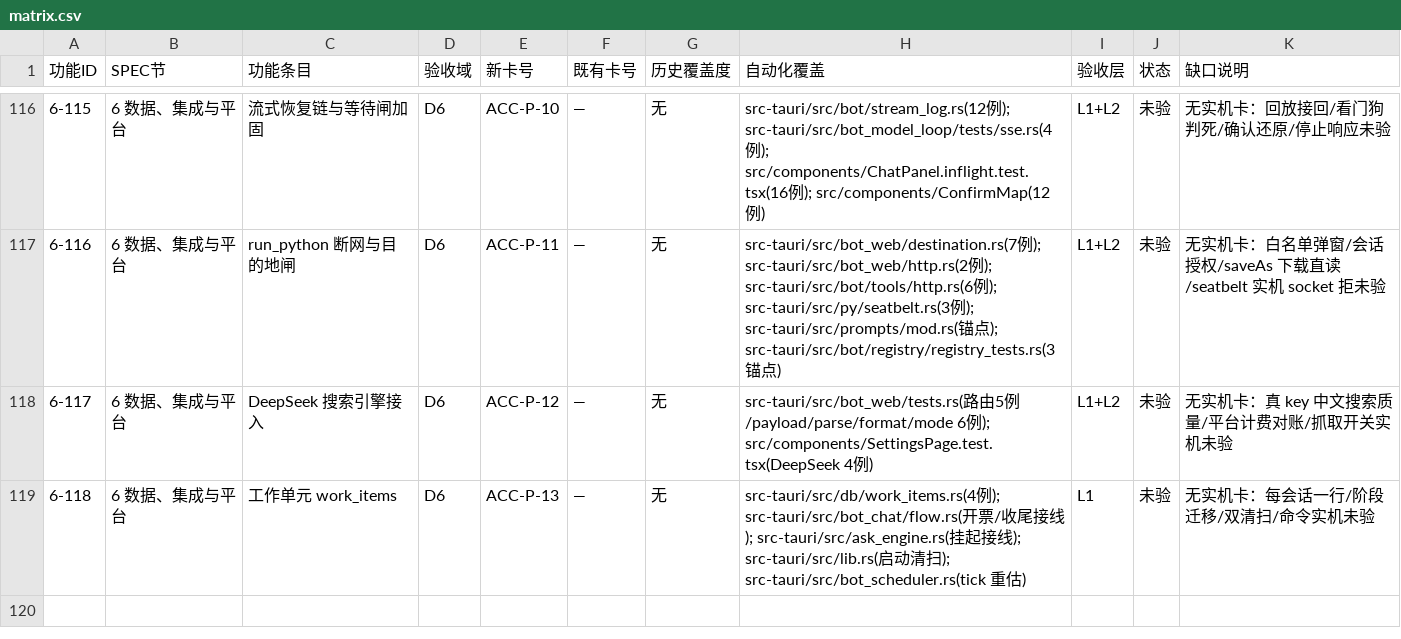
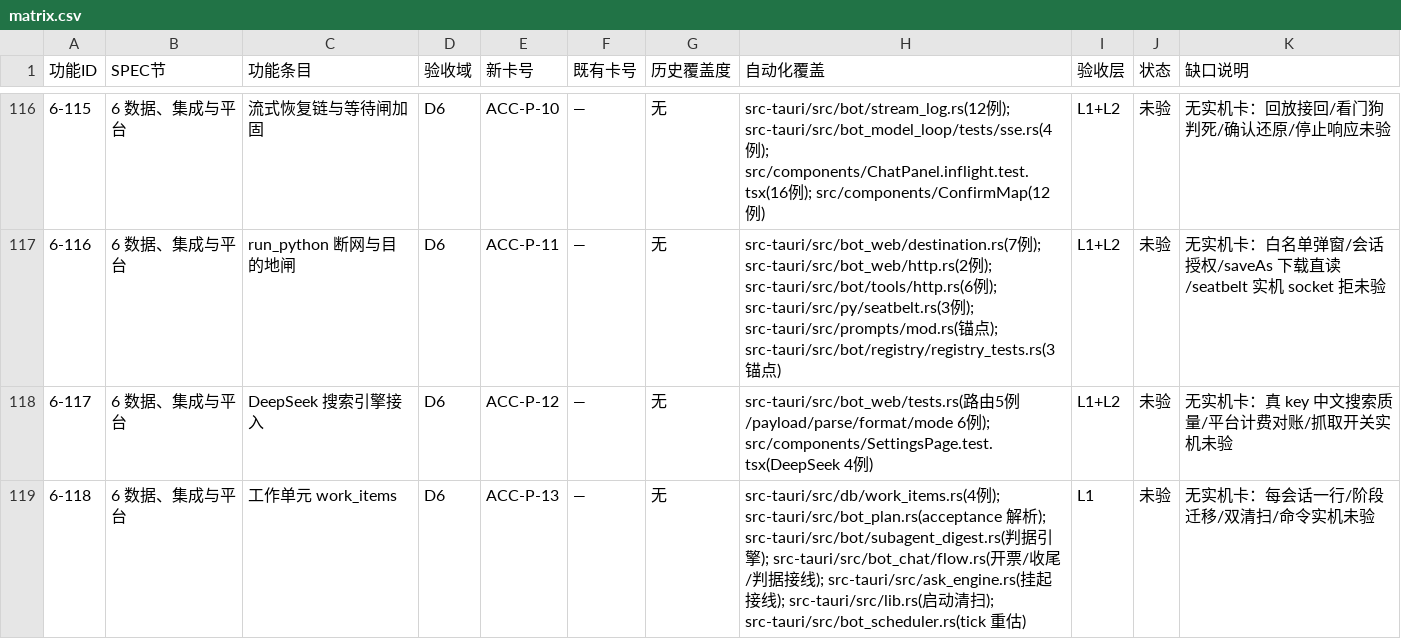
Before and after one commit to BLAGICLAB/WMessage, a CSV file: docs/acceptance/matrix.csv, drawn as a sheet; only a part is shown, gaps mark what is left out.

Commit message:
feat(work-items): 机器可判定验收随计划落行——批6
- bot_plan：Planner 输出新增可选 acceptance 数组解析（file_exists:/file_nonempty:
  语法，相对 AI_Gen_Files，最多 5 条，缺字段不判计划非法）；generate_plan 返回
  GeneratedPlan{steps, acceptance}，重规划只取步骤不改写验收；Planner 提示词加
  一句 acceptance 说明
- flow：验收标准随开票同库写入工作行；轮收尾改走 finish_with_machine_check——
  行上有验收标准就逐条跑服务端判定（复用 eval_machine_criteria，fail-closed），
  结论进 result JSON（machineCheck.passed/total）并留审计 work_item.machine_check；
  判据只记录不改判阶段（改判推翻语义仍归子 agent 收尾契约）
- 判据引擎本就吃 &[String]（无需泛化）；单测补 acceptance 解析 1 例
- event-names/SPEC 6-118/matrix/ACC-P-13 卡同步

```diff
--- a/docs/acceptance/matrix.csv
+++ b/docs/acceptance/matrix.csv
@@ -118,2 +118,2 @@
 6-117,6 数据、集成与平台,DeepSeek 搜索引擎接入,D6,ACC-P-12,—,无,src-tauri/src/bot_web/tests.rs(路由5例/payload/parse/format/mode 6例); src/components/SettingsPage.test.tsx(DeepSeek 4例),L1+L2,未验,无实机卡：真 key 中文搜索质量/平台计费对账/抓取开关实机未验
-6-118,6 数据、集成与平台,工作单元 work_items,D6,ACC-P-13,—,无,src-tauri/src/db/work_items.rs(4例); src-tauri/src/bot_chat/flow.rs(开票/收尾接线); src-tauri/src/ask_engine.rs(挂起接线); src-tauri/src/lib.rs(启动清扫); src-tauri/src/bot_scheduler.rs(tick 重估),L1,未验,无实机卡：每会话一行/阶段迁移/双清扫/命令实机未验
+6-118,6 数据、集成与平台,工作单元 work_items,D6,ACC-P-13,—,无,src-tauri/src/db/work_items.rs(4例); src-tauri/src/bot_plan.rs(acceptance 解析); src-tauri/src/bot/subagent_digest.rs(判据引擎); src-tauri/src/bot_chat/flow.rs(开票/收尾/判据接线); src-tauri/src/ask_engine.rs(挂起接线); src-tauri/src/lib.rs(启动清扫); src-tauri/src/bot_scheduler.rs(tick 重估),L1,未验,无实机卡：每会话一行/阶段迁移/双清扫/命令实机未验
```
Also changed, not shown: 8 other files.
